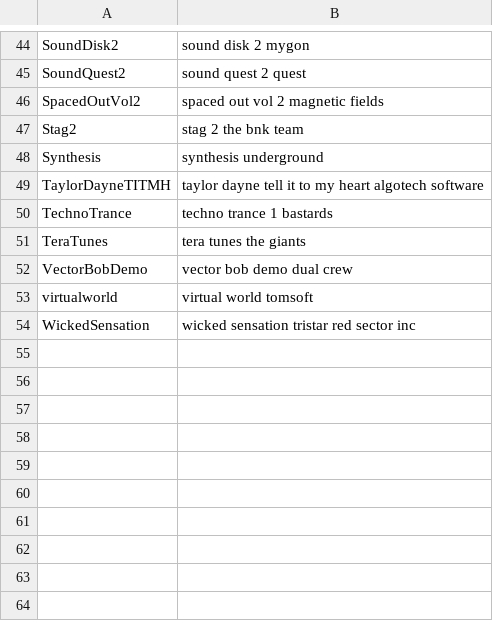
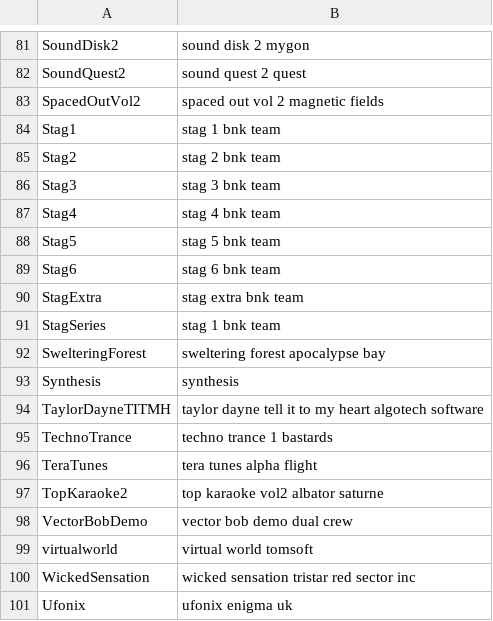
Before and after one commit to henrikstengaard/amiga-whdload-game-scripts, a CSV file: demos_screenshot_data/demos_screenshot_query_patches.csv, drawn as a sheet; only a part is shown, gaps mark what is left out; the diff covers the shown part only.

```diff
--- a/demos_screenshot_data/demos_screenshot_query_patches.csv
+++ b/demos_screenshot_data/demos_screenshot_query_patches.csv
@@ -46,7 +83,16 @@ SoundQuest2;sound quest 2 quest
 SpacedOutVol2;spaced out vol 2 magnetic fields
-Stag2;stag 2 the bnk team
-Synthesis;synthesis underground
+Stag1;stag 1 bnk team
+Stag2;stag 2 bnk team
+Stag3;stag 3 bnk team
+Stag4;stag 4 bnk team
+Stag5;stag 5 bnk team
+Stag6;stag 6 bnk team
+StagExtra;stag extra bnk team
+StagSeries;stag 1 bnk team
+SwelteringForest;sweltering forest apocalypse bay
+Synthesis;synthesis
 TaylorDayneTITMH;taylor dayne tell it to my heart algotech software
 TechnoTrance;techno trance 1 bastards
-TeraTunes;tera tunes the giants
+TeraTunes;tera tunes alpha flight
+TopKaraoke2;top karaoke vol2 albator saturne
 VectorBobDemo;vector bob demo dual crew
@@ -54 +100,2 @@ virtualworld;virtual world tomsoft
 WickedSensation;wicked sensation tristar red sector inc
+Ufonix;ufonix enigma uk
```
Also changed, not shown: 37 added rows and 7 edited cells elsewhere in this file, demos_screenshot_data/custom.csv, 2 other files.
